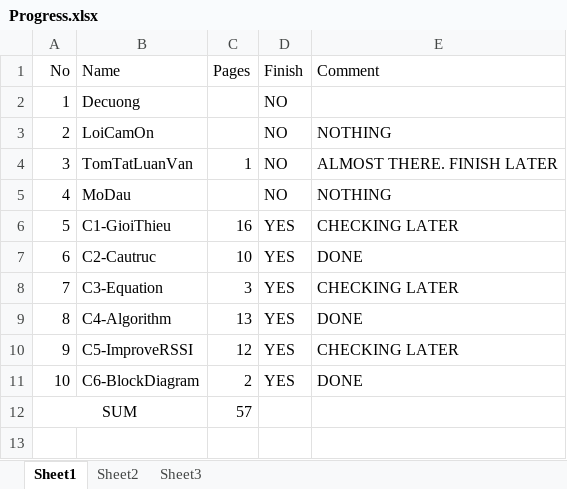
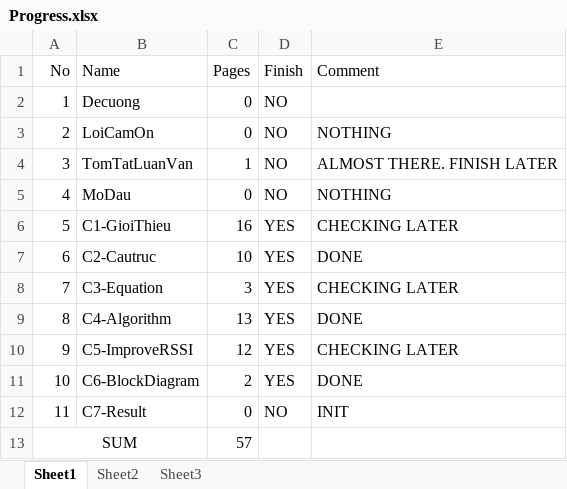
Before and after one commit to letruongthanh24103698/luanvanword, an Excel workbook: Progress.xlsx, sheet Sheet1, drawn as a sheet; values as stored, in another font and other column widths than the file's, no borders; the diff names each change by its address in the sheet, - before the commit and + after, or states it on an @@ line.

Commit message:
Init C7

```diff
--- a/Progress.xlsx (sheet Sheet1)
+++ b/Progress.xlsx (sheet Sheet1)
-C2:C3 (Pages): (empty)
+C2:C3 (Pages): 0
-C5 (Pages): (empty)
+C5 (Pages): 0
+row 12: 11 | C7-Result | 0 | NO | INIT
```
Also changed, not shown: formulas that keep their value, 1 other file.
